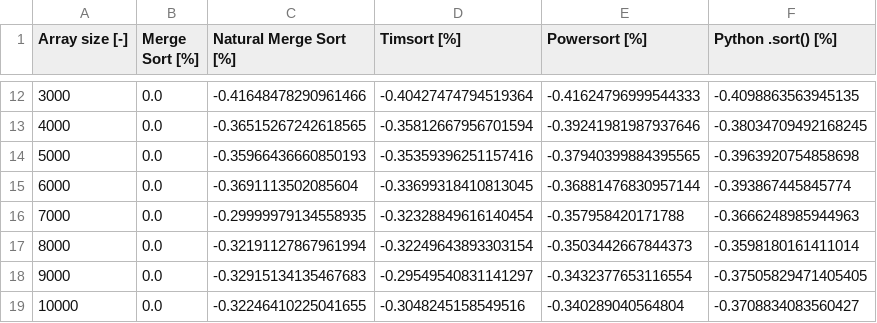
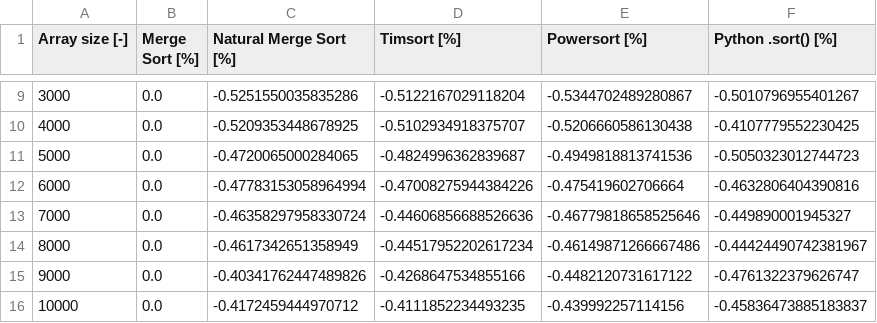
Before and after one commit to danieltimko/adaptive-sorting, a CSV file: output/raw_data/benchmark_runs_heavily_presorted.csv, drawn as a sheet; only a part is shown, gaps mark what is left out; the diff covers the shown part only.

```diff
--- a/output/raw_data/benchmark_runs_heavily_presorted.csv
+++ b/output/raw_data/benchmark_runs_heavily_presorted.csv
@@ -12,8 +9,8 @@ Array size [-],Merge Sort [%],Natural Merge Sort [%],Timsort [%],Powersort [%],P
-3000,0.0,-0.41648478290961466,-0.40427474794519364,-0.41624796999544333,-0.4098863563945135
-4000,0.0,-0.36515267242618565,-0.35812667956701594,-0.39241981987937646,-0.38034709492168245
-5000,0.0,-0.35966436660850193,-0.35359396251157416,-0.37940399884395565,-0.3963920754858698
-6000,0.0,-0.3691113502085604,-0.33699318410813045,-0.36881476830957144,-0.393867445845774
-7000,0.0,-0.29999979134558935,-0.32328849616140454,-0.357958420171788,-0.3666248985944963
-8000,0.0,-0.32191127867961994,-0.32249643893303154,-0.3503442667844373,-0.3598180161411014
-9000,0.0,-0.32915134135467683,-0.29549540831141297,-0.3432377653116554,-0.37505829471405405
-10000,0.0,-0.32246410225041655,-0.3048245158549516,-0.340289040564804,-0.3708834083560427
+3000,0.0,-0.5251550035835286,-0.5122167029118204,-0.5344702489280867,-0.5010796955401267
+4000,0.0,-0.5209353448678925,-0.5102934918375707,-0.5206660586130438,-0.4107779552230425
+5000,0.0,-0.4720065000284065,-0.4824996362839687,-0.4949818813741536,-0.5050323012744723
+6000,0.0,-0.47783153058964994,-0.47008275944384226,-0.475419602706664,-0.4632806404390816
+7000,0.0,-0.46358297958330724,-0.44606856688526636,-0.46779818658525646,-0.449890001945327
+8000,0.0,-0.4617342651358949,-0.44517952202617234,-0.46149871266667486,-0.44424490742381967
+9000,0.0,-0.40341762447489826,-0.4268647534855166,-0.4482120731617122,-0.4761322379626747
+10000,0.0,-0.4172459444970712,-0.4111852234493235,-0.439992257114156,-0.45836473885183837
```
Also changed, not shown: 9 added rows, 3 removed rows and 60 edited cells elsewhere in this file, output/raw_data/benchmark_random.csv, output/raw_data/benchmark_runs_presorted.csv, 17 other files.
